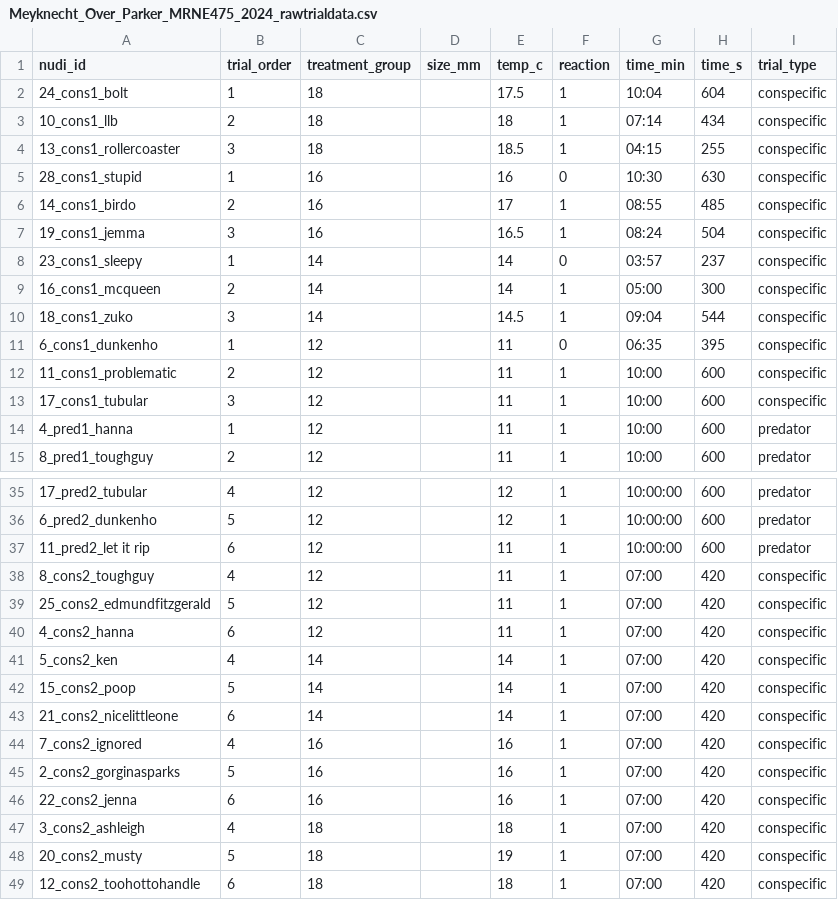
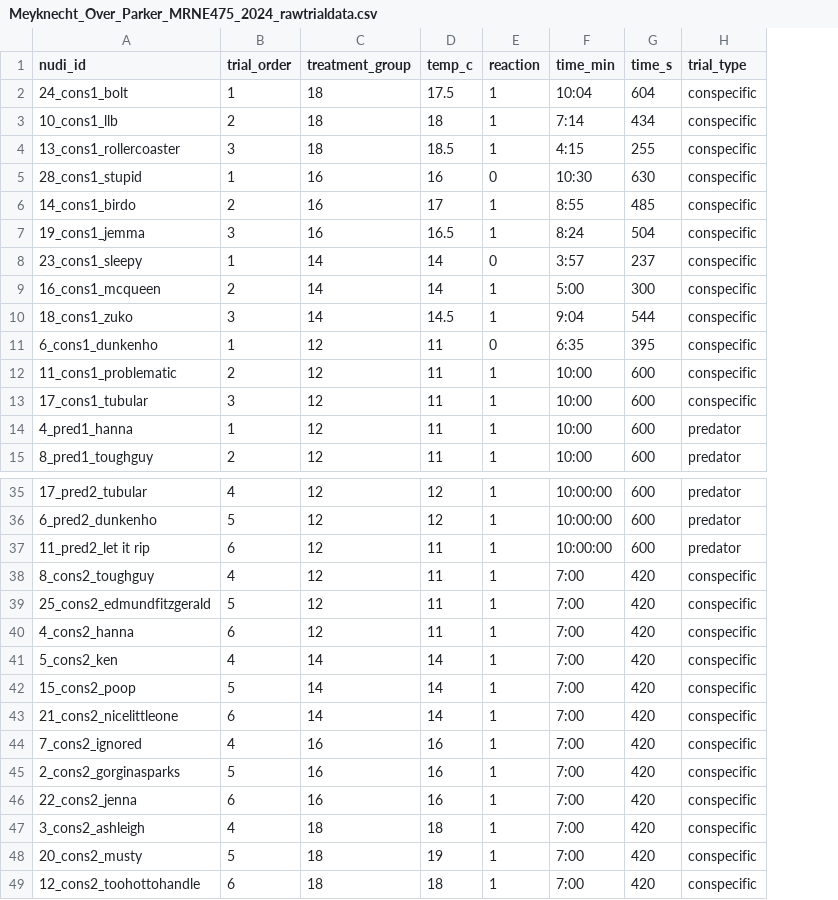
Before and after one commit to briover/nudi-reactors, a CSV file: raw_data/Meyknecht_Over_Parker_MRNE475_2024_rawtrialdata.csv, drawn as a sheet; only a part is shown, gaps mark what is left out; removed rows and columns are numbered as before the commit, all else as after; the diff names each change by its address in the sheet, - before the commit and + after, or states it on an @@ line.

```diff
--- a/raw_data/Meyknecht_Over_Parker_MRNE475_2024_rawtrialdata.csv
+++ b/raw_data/Meyknecht_Over_Parker_MRNE475_2024_rawtrialdata.csv
-column D (size_mm), empty
-F3 (time_min): 07:14
+F3 (time_min): 7:14
-F4 (time_min): 04:15
+F4 (time_min): 4:15
-F6 (time_min): 08:55
+F6 (time_min): 8:55
-F7 (time_min): 08:24
+F7 (time_min): 8:24
-F8 (time_min): 03:57
+F8 (time_min): 3:57
-F9 (time_min): 05:00
+F9 (time_min): 5:00
-F10 (time_min): 09:04
+F10 (time_min): 9:04
-F11 (time_min): 06:35
+F11 (time_min): 6:35
-F38:F49 (time_min): 07:00
+F38:F49 (time_min): 7:00
```
Also changed, not shown: 6 other files.
